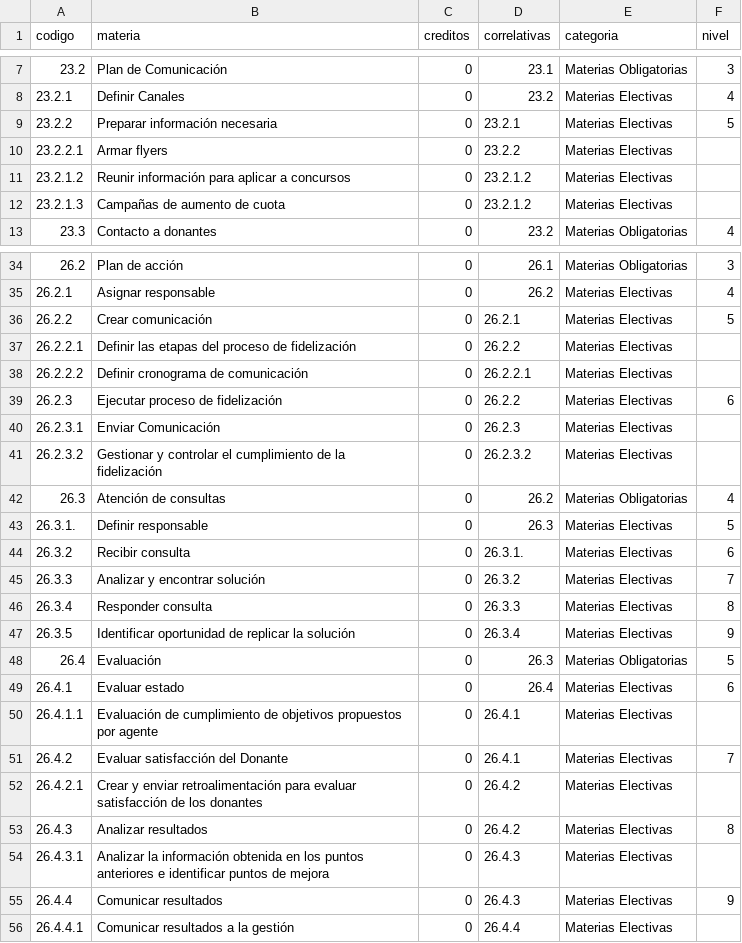
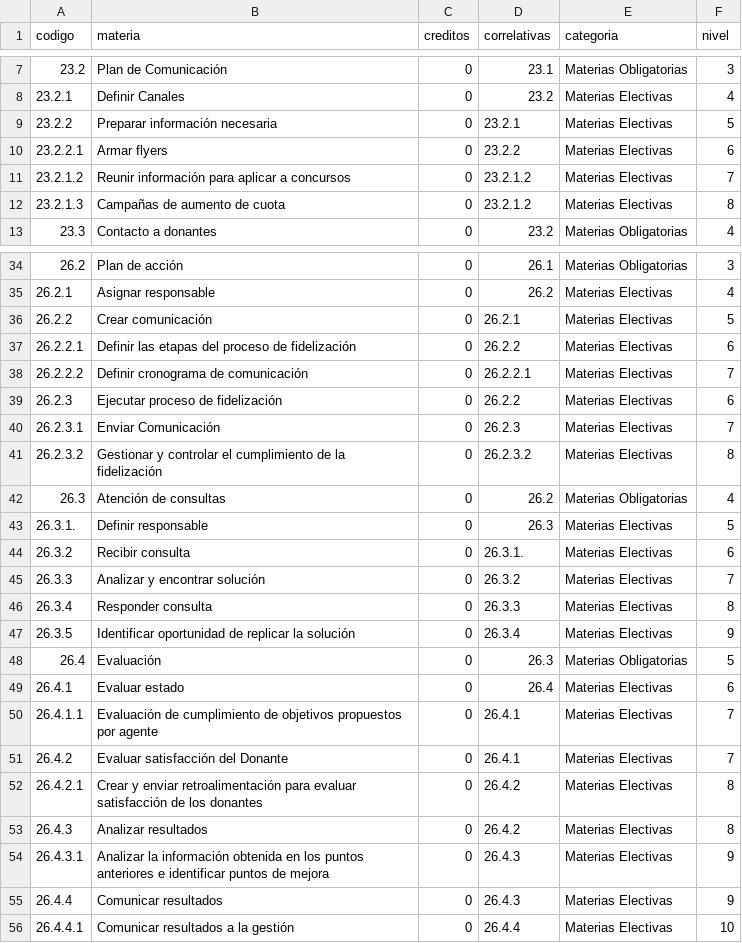
Before and after one commit to CataCier/Generico-PotSol, a CSV file: data/Gestión del donante.csv, drawn as a sheet; only a part is shown, gaps mark what is left out.

Commit message:
add niveles

```diff
--- a/data/Gestión del donante.csv
+++ b/data/Gestión del donante.csv
@@ -9,5 +9,5 @@ codigo,materia,creditos,correlativas,categoria,nivel
 23.2.2,Preparar información necesaria,0,23.2.1,Materias Electivas,5
-23.2.2.1,Armar flyers,0,23.2.2,Materias Electivas,
-23.2.1.2,Reunir información para aplicar a concursos,0,23.2.1.2,Materias Electivas,
-23.2.1.3,Campañas de aumento de cuota,0,23.2.1.2,Materias Electivas,
+23.2.2.1,Armar flyers,0,23.2.2,Materias Electivas,6
+23.2.1.2,Reunir información para aplicar a concursos,0,23.2.1.2,Materias Electivas,7
+23.2.1.3,Campañas de aumento de cuota,0,23.2.1.2,Materias Electivas,8
 23.3,Contacto a donantes,0,23.2,Materias Obligatorias,4
@@ -36,7 +36,7 @@ codigo,materia,creditos,correlativas,categoria,nivel
 26.2.2,Crear comunicación,0,26.2.1,Materias Electivas,5
-26.2.2.1,Definir las etapas del proceso de fidelización,0,26.2.2,Materias Electivas,
-26.2.2.2,Definir cronograma de comunicación,0,26.2.2.1,Materias Electivas,
+26.2.2.1,Definir las etapas del proceso de fidelización,0,26.2.2,Materias Electivas,6
+26.2.2.2,Definir cronograma de comunicación,0,26.2.2.1,Materias Electivas,7
 26.2.3,Ejecutar proceso de fidelización,0,26.2.2,Materias Electivas,6
-26.2.3.1,Enviar Comunicación,0,26.2.3,Materias Electivas,
-26.2.3.2,Gestionar y controlar el cumplimiento de la fidelización,0,26.2.3.2,Materias Electivas,
+26.2.3.1,Enviar Comunicación,0,26.2.3,Materias Electivas,7
+26.2.3.2,Gestionar y controlar el cumplimiento de la fidelización,0,26.2.3.2,Materias Electivas,8
 26.3,Atención de consultas,0,26.2,Materias Obligatorias,4
@@ -49,8 +49,8 @@ codigo,materia,creditos,correlativas,categoria,nivel
 26.4.1,Evaluar estado,0,26.4,Materias Electivas,6
-26.4.1.1,Evaluación de cumplimiento de objetivos propuestos por agente,0,26.4.1,Materias Electivas,
+26.4.1.1,Evaluación de cumplimiento de objetivos propuestos por agente,0,26.4.1,Materias Electivas,7
 26.4.2,Evaluar satisfacción del Donante,0,26.4.1,Materias Electivas,7
-26.4.2.1,Crear y enviar retroalimentación para evaluar satisfacción de los donantes,0,26.4.2,Materias Electivas,
+26.4.2.1,Crear y enviar retroalimentación para evaluar satisfacción de los donantes,0,26.4.2,Materias Electivas,8
 26.4.3,Analizar resultados,0,26.4.2,Materias Electivas,8
-26.4.3.1,Analizar la información obtenida en los puntos anteriores e identificar puntos de mejora,0,26.4.3,Materias Electivas,
+26.4.3.1,Analizar la información obtenida en los puntos anteriores e identificar puntos de mejora,0,26.4.3,Materias Electivas,9
 26.4.4,Comunicar resultados,0,26.4.3,Materias Electivas,9
-26.4.4.1,Comunicar resultados a la gestión,0,26.4.4,Materias Electivas,
+26.4.4.1,Comunicar resultados a la gestión,0,26.4.4,Materias Electivas,10
```
